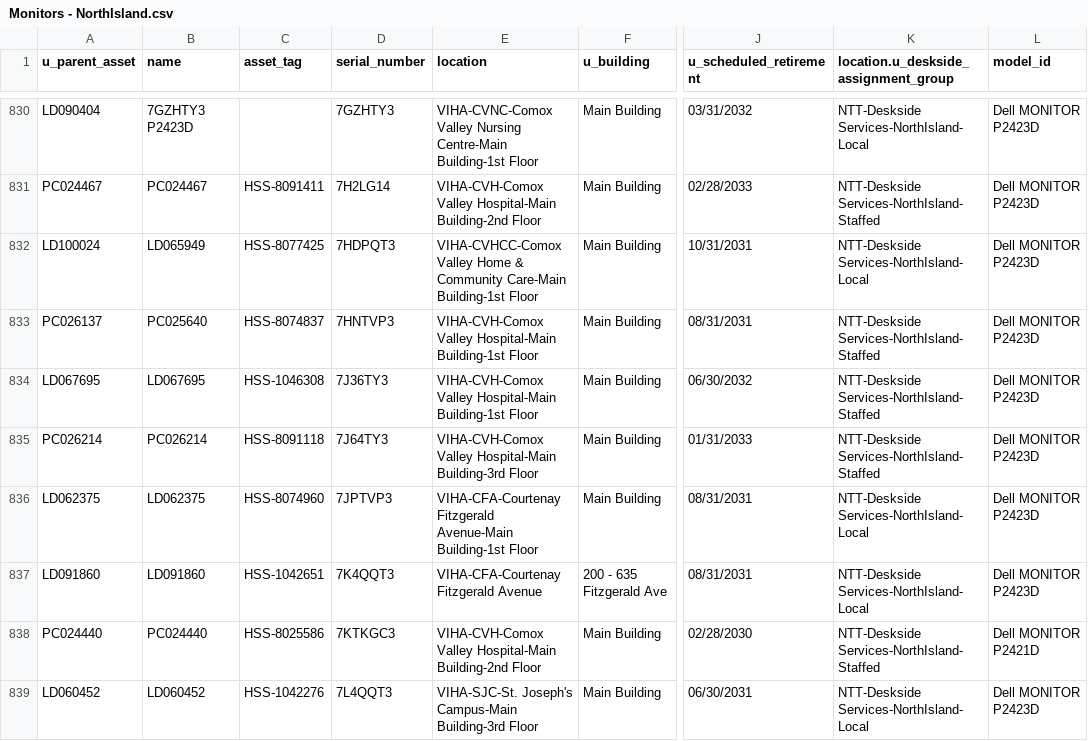
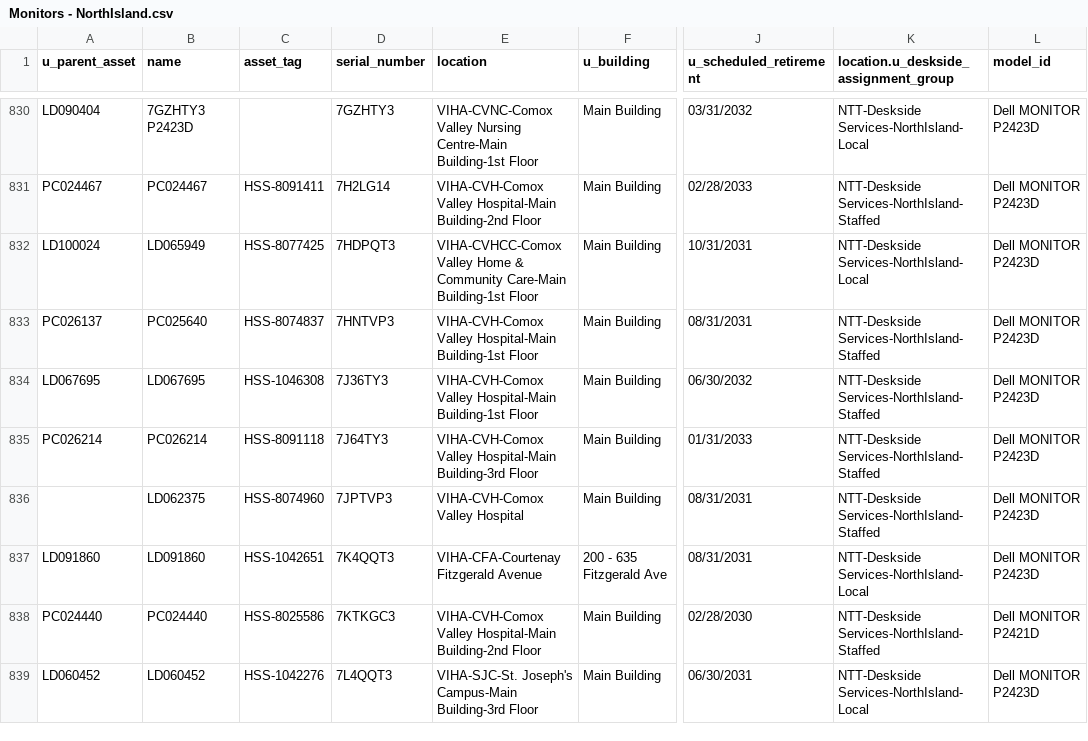
Before and after one commit to digbysa/New-Inventory-Tool-V2, a CSV file: Data/NorthIsland/Monitors - NorthIsland.csv, drawn as a sheet; only a part is shown, gaps mark what is left out; the diff covers the shown part only; the diff names each change by its address in the sheet, - before the commit and + after, or states it on an @@ line.

```diff
--- a/Data/NorthIsland/Monitors - NorthIsland.csv
+++ b/Data/NorthIsland/Monitors - NorthIsland.csv
-A836 (u_parent_asset): LD062375
+A836 (u_parent_asset): (empty)
-E836 (location): VIHA-CFA-Courtenay Fitzgerald Avenue-Main Building-1st Floor
+E836 (location): VIHA-CVH-Comox Valley Hospital
-K836: NTT-Deskside Services-NorthIsland-Local
+K836: NTT-Deskside Services-NorthIsland-Staffed
```
Also changed, not shown: 2 added rows, 1 removed row, 1 moved row and 38 edited cells elsewhere in this file, Data/CampbellRiver/Computers - CampbellRiver.csv, Data/NorthIsland/Computers - NorthIsland.csv, 15 other files.
